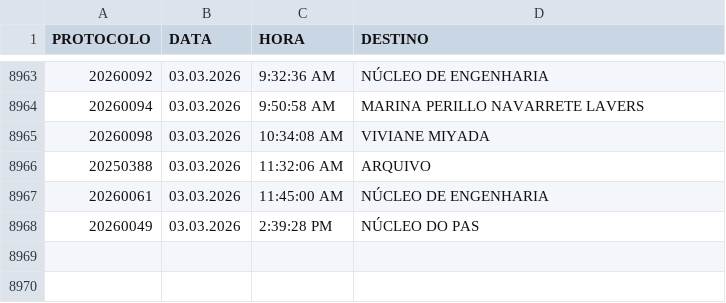
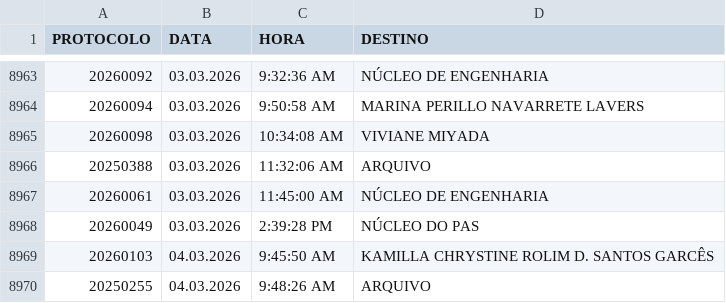
Before and after one commit to VisaAnapolis/APP, a CSV file: data/tramitacao.csv, drawn as a sheet; only a part is shown, gaps mark what is left out; the diff names each change by its address in the sheet, - before the commit and + after, or states it on an @@ line.

```diff
--- a/data/tramitacao.csv
+++ b/data/tramitacao.csv
+row 8969: 20260103 | 04.03.2026 | 9:45:50 AM | KAMILLA CHRYSTINE ROLIM D. SANTOS GARCÊS
+row 8970: 20250255 | 04.03.2026 | 9:48:26 AM | ARQUIVO
```
Also changed, not shown: data/protocolo.csv, data/rdpf.csv, 9 other files.
